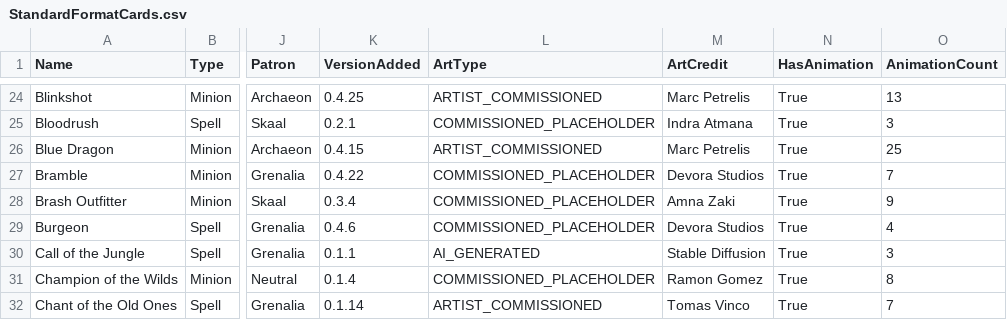
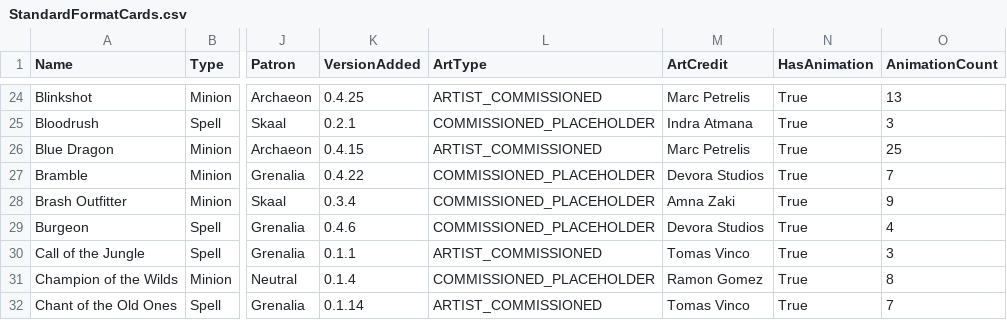
Before and after one commit to Atlas-Conquest-Game/atlas-conquest-website, a CSV file: StandardFormatCards.csv, drawn as a sheet; only a part is shown, gaps mark what is left out; the diff names each change by its address in the sheet, - before the commit and + after, or states it on an @@ line.

Commit message:
Update card data, screenshots, artwork, and formats

```diff
--- a/StandardFormatCards.csv
+++ b/StandardFormatCards.csv
-L30 (ArtType): AI_GENERATED
+L30 (ArtType): ARTIST_COMMISSIONED
-M30 (ArtCredit): Stable Diffusion
+M30 (ArtCredit): Tomas Vinco
```
Also changed, not shown: 34 other files.
